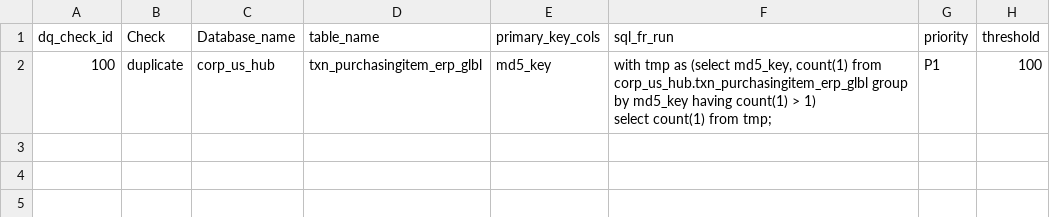
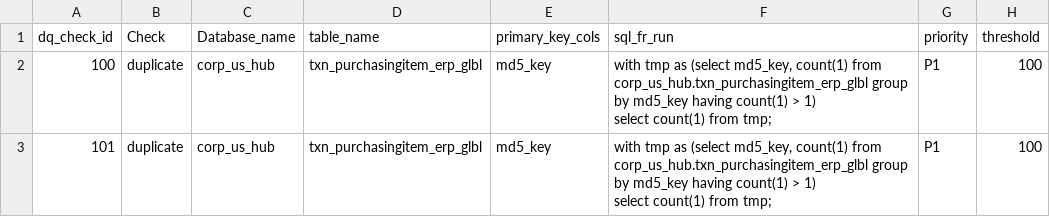
Before and after one commit to TejaswiniPolisetty3006/dataqualitytest, a CSV file: DQ_Rules.csv, drawn as a sheet; ↵ is a line break in a cell; the diff names each change by its address in the sheet, - before the commit and + after, or states it on an @@ line.

Commit message:
Update DQ_Rules.csv

```diff
--- a/DQ_Rules.csv
+++ b/DQ_Rules.csv
+row 3: 101 | duplicate | corp_us_hub | txn_purchasingitem_erp_glbl | md5_key | with tmp as (select md5_key, count(1) from corp_us_hub.txn_purchasingitem_erp_glbl group by md5_key having count(1) > 1) ↵ select count(1) from tmp; | P1 | 100
```
